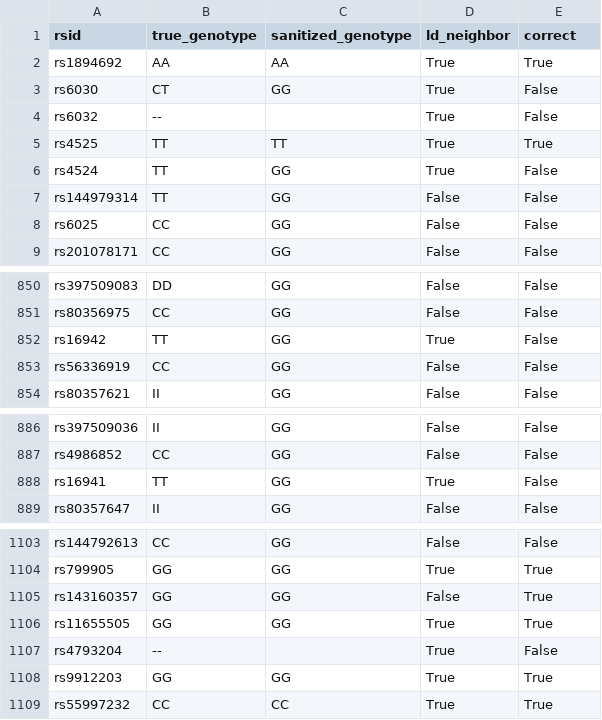
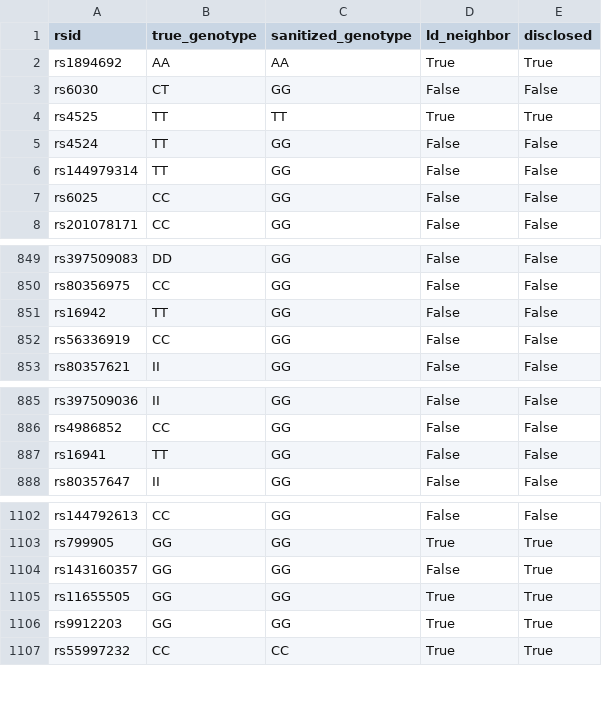
Before and after one commit to R1sh1-11/HelixGuard, a CSV file: results/redteam_naive.csv, drawn as a sheet; only a part is shown, gaps mark what is left out.

Commit message:
regenerate chart from measured data, pin dependencies, clean repo
plot_tradeoff.py had epsilon values and leakage percentages hardcoded,
including epsilons never run and a curve rising to 85 percent, while
measured attack success is flat near 14.6. Read the real CSV instead.

Pin scikit-learn 1.4.2 and document the Python 3.11 requirement:
diffprivlib imports private sklearn symbols removed in later releases.

Untrack .DS_Store and regenerable outputs, drop dead code.

```diff
--- a/results/redteam_naive.csv
+++ b/results/redteam_naive.csv
@@ -1,7 +1,6 @@
-rsid,true_genotype,sanitized_genotype,ld_neighbor,correct
+rsid,true_genotype,sanitized_genotype,ld_neighbor,disclosed
 rs1894692,AA,AA,True,True
-rs6030,CT,GG,True,False
-rs6032,--,,True,False
+rs6030,CT,GG,False,False
 rs4525,TT,TT,True,True
-rs4524,TT,GG,True,False
+rs4524,TT,GG,False,False
 rs144979314,TT,GG,False,False
@@ -851,3 +850,3 @@ rs397509083,DD,GG,False,False
 rs80356975,CC,GG,False,False
-rs16942,TT,GG,True,False
+rs16942,TT,GG,False,False
 rs56336919,CC,GG,False,False
@@ -887,3 +886,3 @@ rs397509036,II,GG,False,False
 rs4986852,CC,GG,False,False
-rs16941,TT,GG,True,False
+rs16941,TT,GG,False,False
 rs80357647,II,GG,False,False
@@ -1106,3 +1105,2 @@ rs143160357,GG,GG,False,True
 rs11655505,GG,GG,True,True
-rs4793204,--,,True,False
 rs9912203,GG,GG,True,True
```
Also changed, not shown: results/redteam_helixguard.csv, 8 other files.
